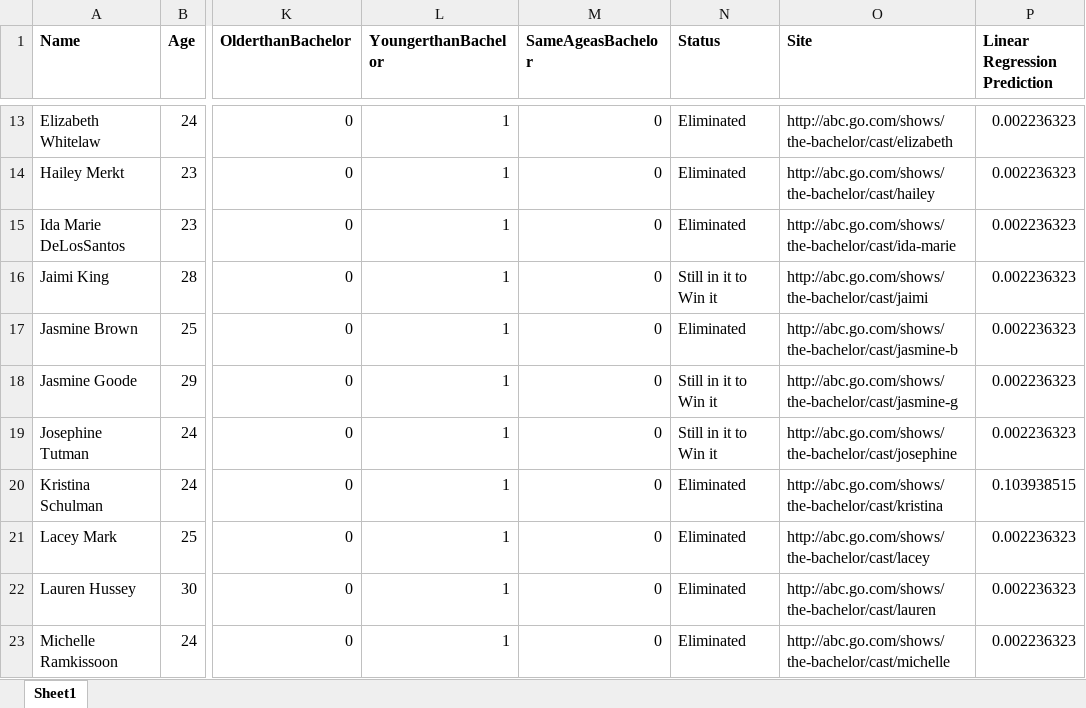
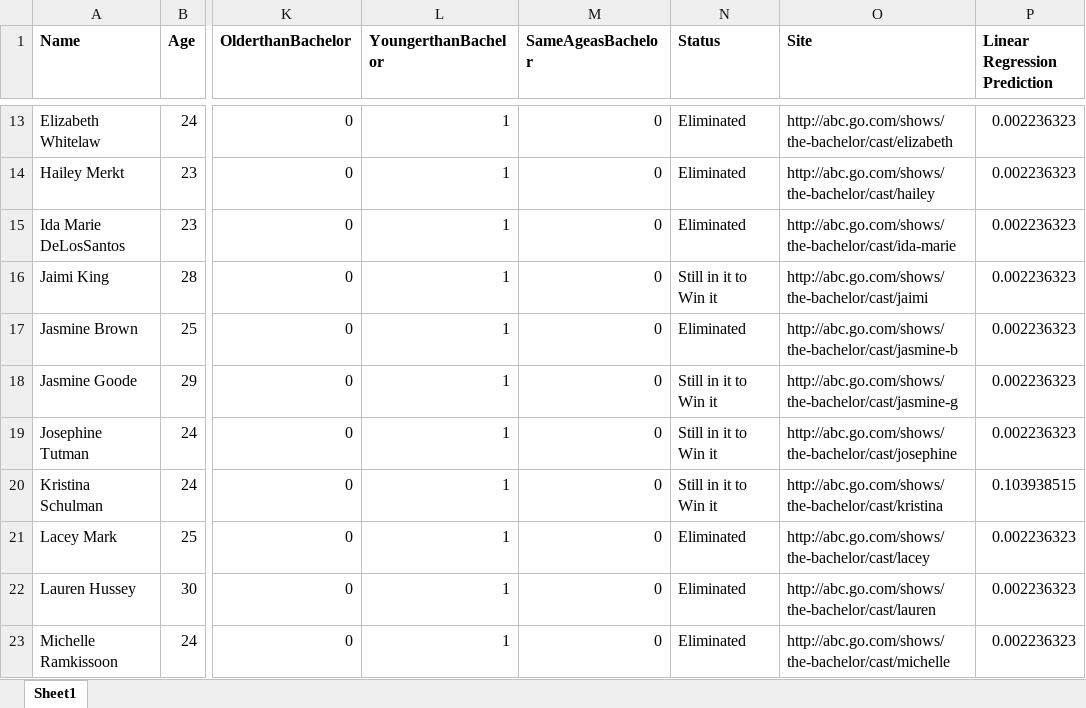
Before and after one commit to Changman126/GA-Final-Project, an Excel workbook: BachelorSeason21.xlsx, sheet Sheet1, drawn as a sheet; only a part is shown, gaps mark what is left out; values as stored, in another font and other column widths than the file's, no borders; the diff names each change by its address in the sheet, - before the commit and + after, or states it on an @@ line.

```diff
--- a/BachelorSeason21.xlsx (sheet Sheet1)
+++ b/BachelorSeason21.xlsx (sheet Sheet1)
-N20 (Status): Eliminated
+N20 (Status): Still in it to Win it
```
Also changed, not shown: 2 other files.
